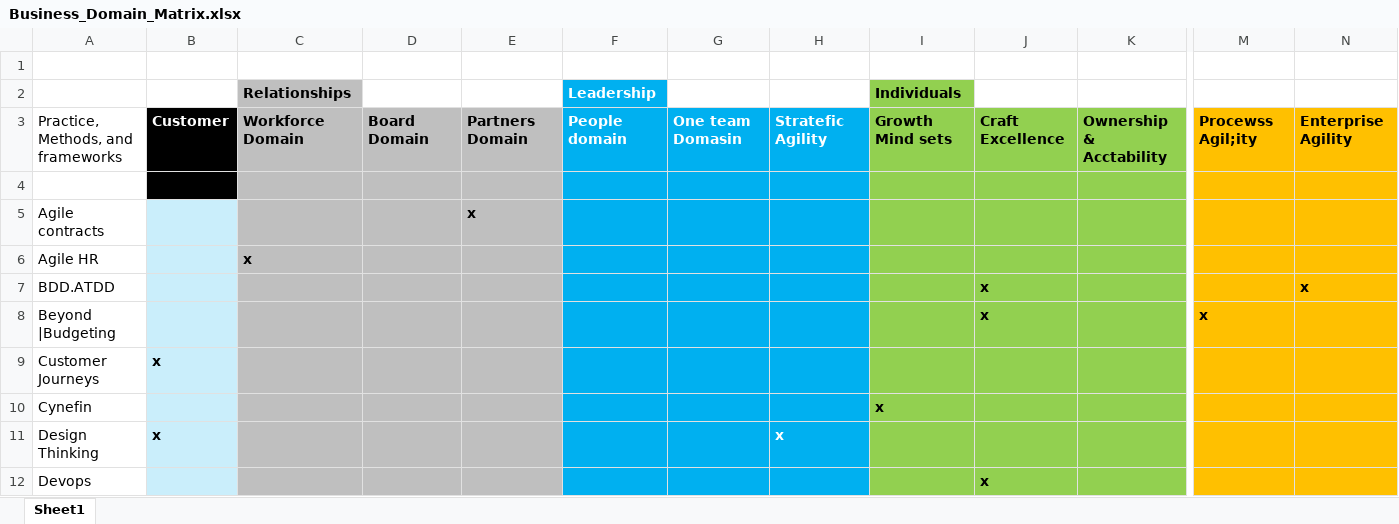
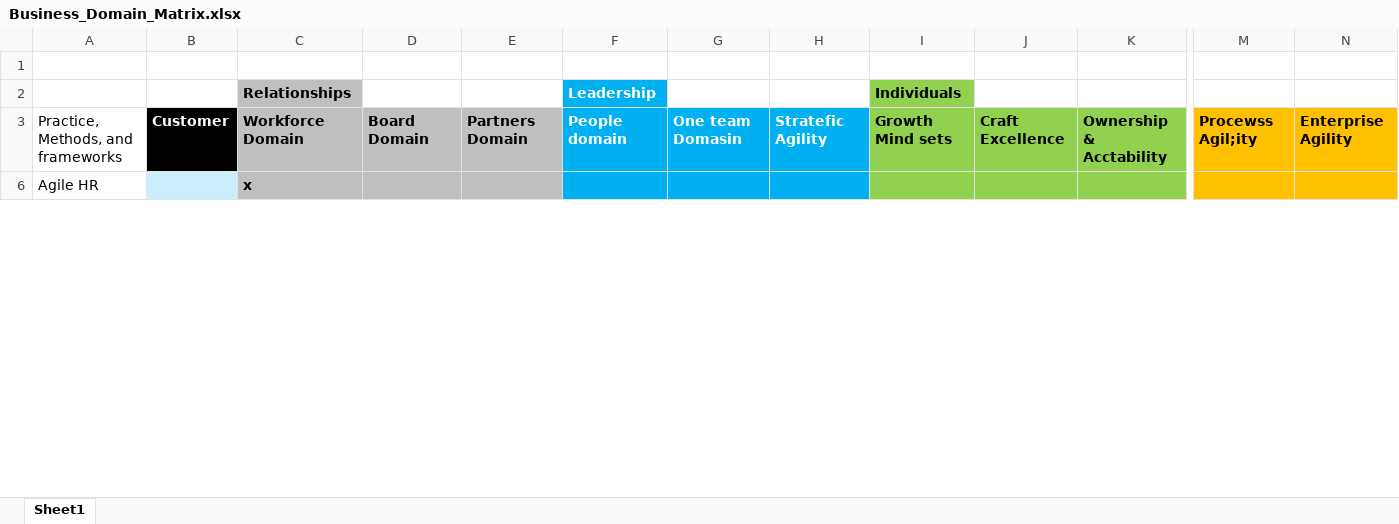
Before and after one commit to rich98/Business_agility, an Excel workbook: Business_Domain_Matrix.xlsx, sheet Sheet1, drawn as a sheet; only a part is shown, gaps mark what is left out; values as stored, in another font and other column widths than the file's, no borders; rows hold the shown columns only; the diff covers the shown part only; the diff names each change by its address in the sheet, - before the commit and + after, or states it on an @@ line.

Commit message:
Add files via upload

```diff
--- a/Business_Domain_Matrix.xlsx (sheet Sheet1)
+++ b/Business_Domain_Matrix.xlsx (sheet Sheet1)
-row 4: (empty)
@@ row 5 hidden: Agile contracts |  |  |  | x @@
@@ row 7 hidden: BDD.ATDD |  |  |  |  |  |  |  |  | x |  |  | x @@
@@ row 8 hidden: Beyond |Budgeting |  |  |  |  |  |  |  |  | x |  | x @@
@@ row 9 hidden: Customer Journeys | x @@
@@ row 10 hidden: Cynefin |  |  |  |  |  |  |  | x @@
@@ row 11 hidden: Design Thinking | x |  |  |  |  |  | x @@
@@ row 12 hidden: Devops |  |  |  |  |  |  |  |  | x @@
```
Also changed, not shown: 29 hidden or unhidden rows and 2 edited cells elsewhere in this sheet, hidden cells.
